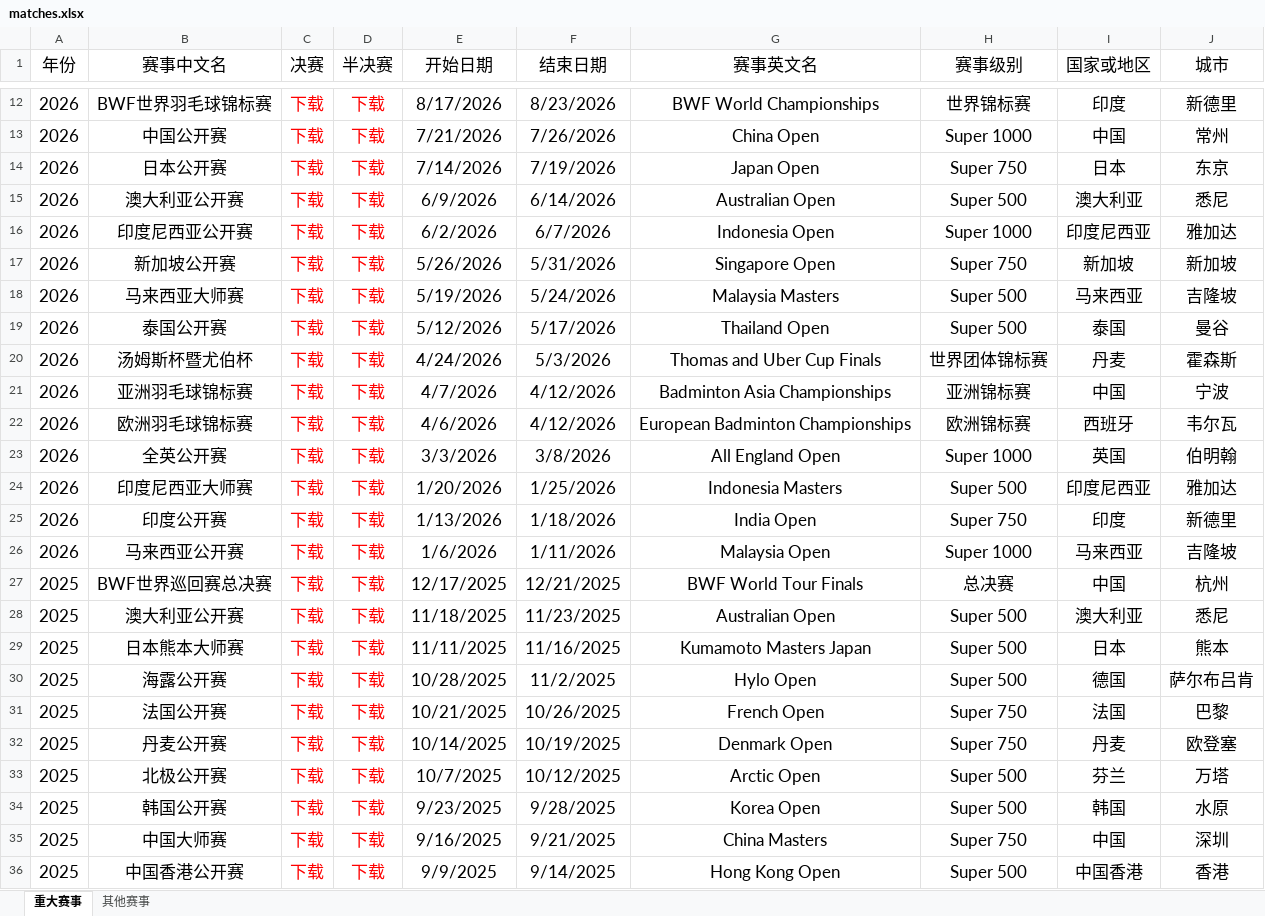
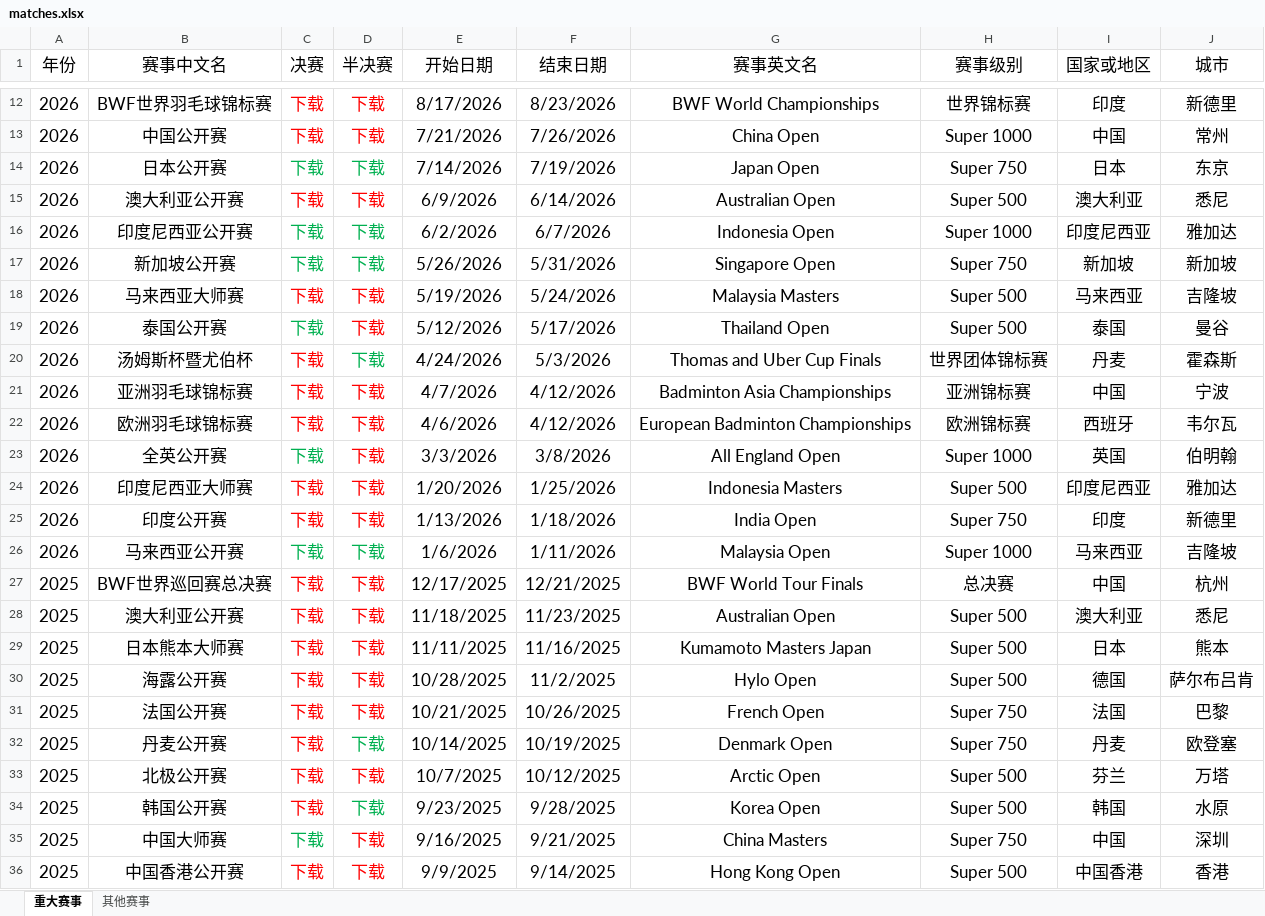
Before and after one commit to geometry-jh/badmintonAI, an Excel workbook: matches.xlsx, sheet 重大赛事, drawn as a sheet; only a part is shown, gaps mark what is left out; values as stored, in another font and other column widths than the file's, no borders; the diff names each change by its address in the sheet, - before the commit and + after, or states it on an @@ line.

```diff
--- a/matches.xlsx (sheet 重大赛事)
+++ b/matches.xlsx (sheet 重大赛事)
-C14:D14 text colour: #FF0000
+C14:D14 text colour: #00B050
-C16:D17 text colour: #FF0000
+C16:D17 text colour: #00B050
-C19 text colour: #FF0000
+C19 text colour: #00B050
-D20 text colour: #FF0000
+D20 text colour: #00B050
-C23 text colour: #FF0000
+C23 text colour: #00B050
-C26:D26 text colour: #FF0000
+C26:D26 text colour: #00B050
-D32 text colour: #FF0000
+D32 text colour: #00B050
-D34 text colour: #FF0000
+D34 text colour: #00B050
-C35 text colour: #FF0000
+C35 text colour: #00B050
```
Also changed, not shown: sheet 其他赛事, 1 other file.
